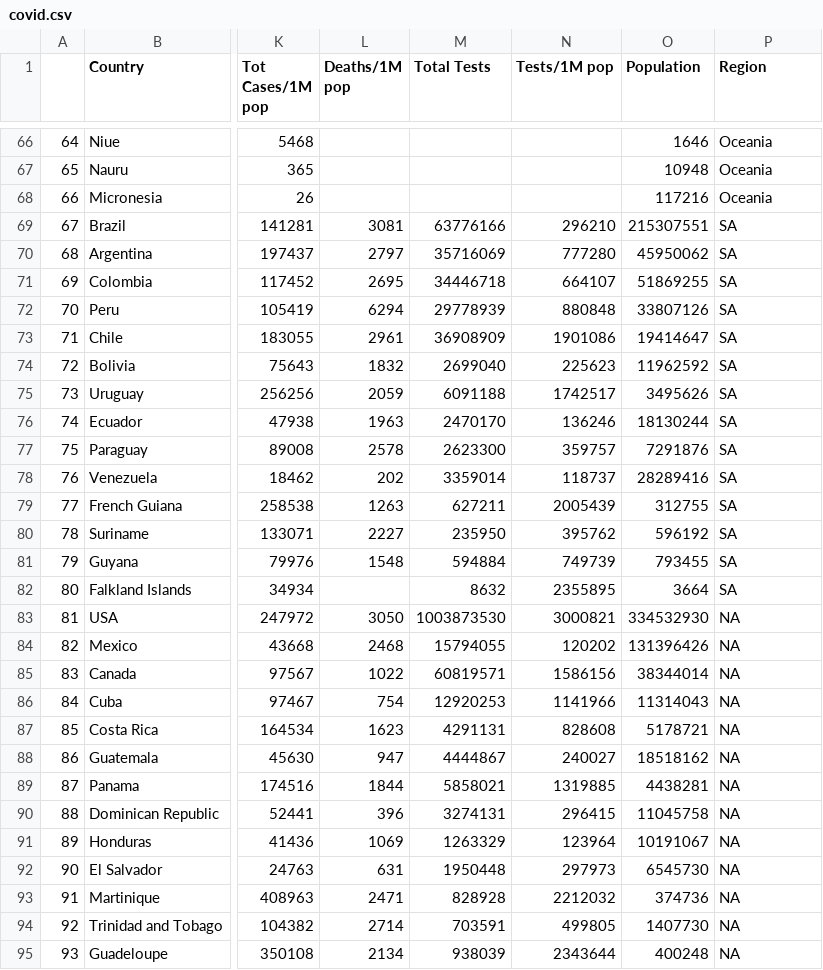
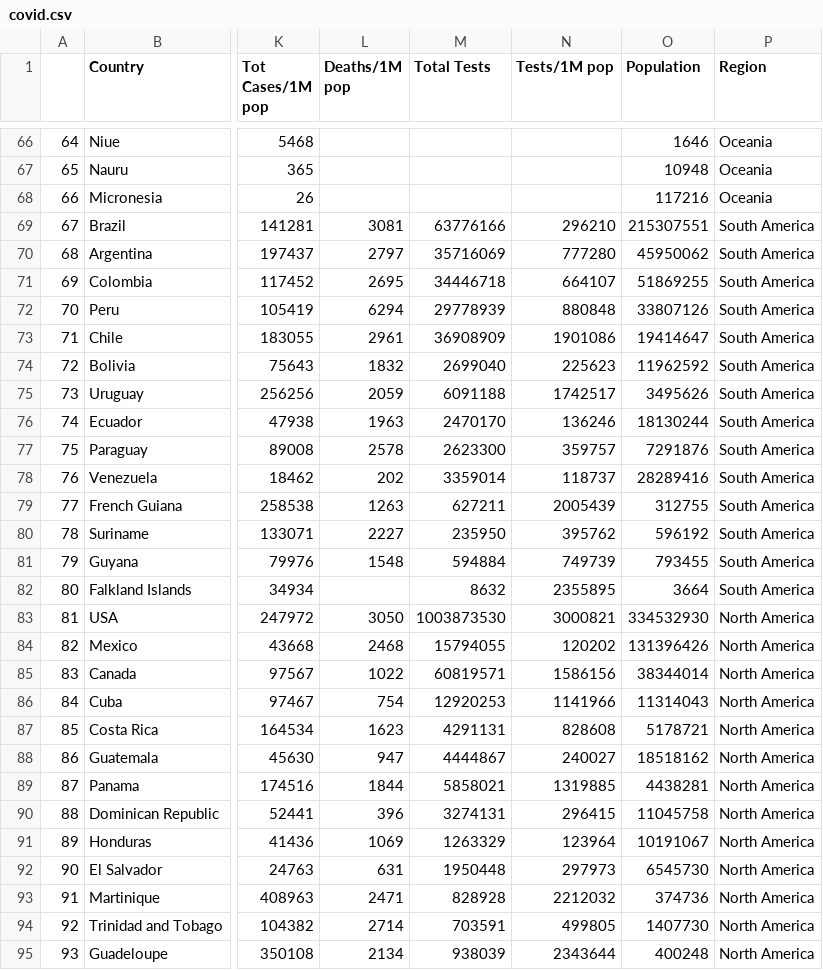
Before and after one commit to singsinghai/Lab01_Data_visual, a CSV file: covid.csv, drawn as a sheet; only a part is shown, gaps mark what is left out; the diff covers the shown part only; the diff names each change by its address in the sheet, - before the commit and + after, or states it on an @@ line.

Commit message:
Update file data covid.csv fix Region column

```diff
--- a/covid.csv
+++ b/covid.csv
-P69:P82 (Region): SA
+P69:P82 (Region): South America
-P83:P95 (Region): NA
+P83:P95 (Region): North America
```
Also changed, not shown: 26 edited cells elsewhere in this file.
